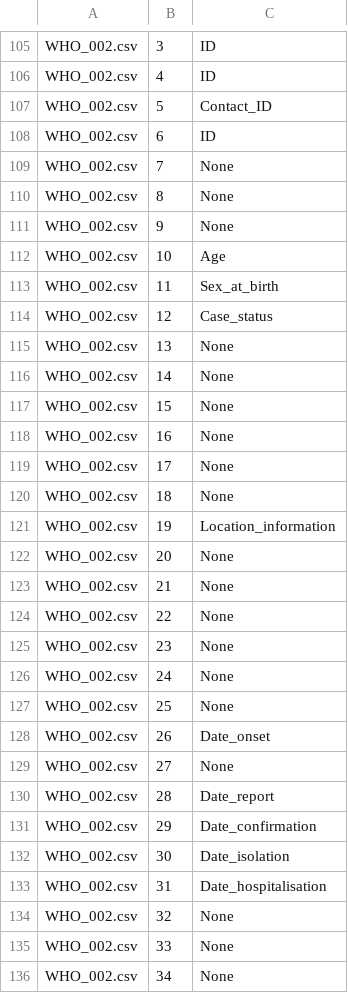
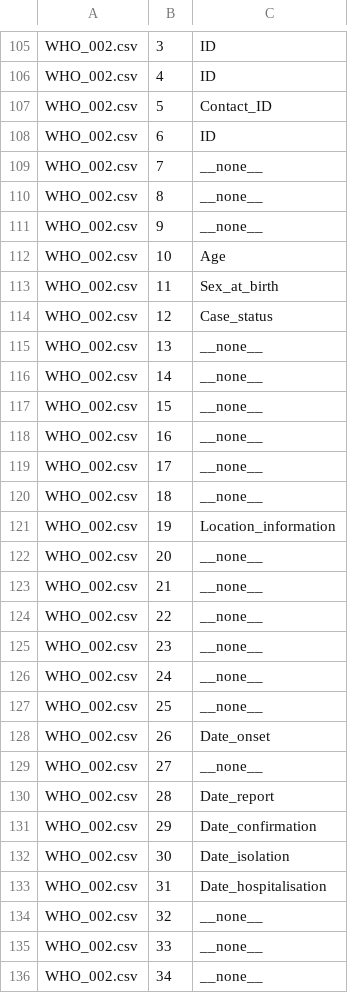
Before and after one commit to Omadzze/WHO_labels, a CSV file: gold/cta_gt.csv, drawn as a sheet; only a part is shown, gaps mark what is left out; the diff covers the shown part only.

```diff
--- a/gold/cta_gt.csv
+++ b/gold/cta_gt.csv
@@ -108,5 +108,5 @@ WHO_002.csv,5,Contact_ID
 WHO_002.csv,6,ID
-WHO_002.csv,7,None
-WHO_002.csv,8,None
-WHO_002.csv,9,None
+WHO_002.csv,7,__none__
+WHO_002.csv,8,__none__
+WHO_002.csv,9,__none__
 WHO_002.csv,10,Age
@@ -114,17 +114,17 @@ WHO_002.csv,11,Sex_at_birth
 WHO_002.csv,12,Case_status
-WHO_002.csv,13,None
-WHO_002.csv,14,None
-WHO_002.csv,15,None
-WHO_002.csv,16,None
-WHO_002.csv,17,None
-WHO_002.csv,18,None
+WHO_002.csv,13,__none__
+WHO_002.csv,14,__none__
+WHO_002.csv,15,__none__
+WHO_002.csv,16,__none__
+WHO_002.csv,17,__none__
+WHO_002.csv,18,__none__
 WHO_002.csv,19,Location_information
-WHO_002.csv,20,None
-WHO_002.csv,21,None
-WHO_002.csv,22,None
-WHO_002.csv,23,None
-WHO_002.csv,24,None
-WHO_002.csv,25,None
+WHO_002.csv,20,__none__
+WHO_002.csv,21,__none__
+WHO_002.csv,22,__none__
+WHO_002.csv,23,__none__
+WHO_002.csv,24,__none__
+WHO_002.csv,25,__none__
 WHO_002.csv,26,Date_onset
-WHO_002.csv,27,None
+WHO_002.csv,27,__none__
 WHO_002.csv,28,Date_report
@@ -133,4 +133,4 @@ WHO_002.csv,30,Date_isolation
 WHO_002.csv,31,Date_hospitalisation
-WHO_002.csv,32,None
-WHO_002.csv,33,None
-WHO_002.csv,34,None
+WHO_002.csv,32,__none__
+WHO_002.csv,33,__none__
+WHO_002.csv,34,__none__
```
Also changed, not shown: 152 edited cells elsewhere in this file, 1 other file.
